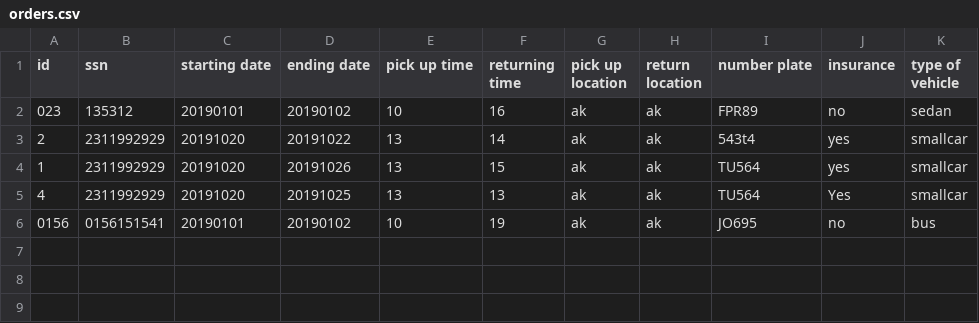
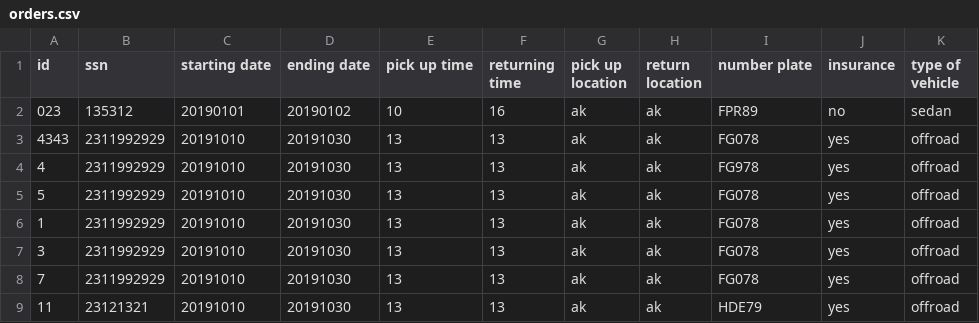
Before and after one commit to reynirf/verklegtnamskeid, a CSV file: data/orders.csv, drawn as a sheet.

Commit message:
MAJOR UPDATE. Edit order, register order fixed. Some bugs

```diff
--- a/data/orders.csv
+++ b/data/orders.csv
@@ -2,5 +2,8 @@ id,ssn,starting date,ending date,pick up time,returning time,pick up location,re
 023,135312,20190101,20190102,10,16,ak,ak,FPR89,no,sedan
-2,2311992929,20191020,20191022,13,14,ak,ak,543t4,yes,smallcar
-1,2311992929,20191020,20191026,13,15,ak,ak,TU564,yes,smallcar
-4,2311992929,20191020,20191025,13,13,ak,ak,TU564,Yes,smallcar
-0156,0156151541,20190101,20190102,10,19,ak,ak,JO695,no,bus
+4343,2311992929,20191010,20191030,13,13,ak,ak,FG078,yes,offroad
+4,2311992929,20191010,20191030,13,13,ak,ak,FG978,yes,offroad
+5,2311992929,20191010,20191030,13,13,ak,ak,FG078,yes,offroad
+1,2311992929,20191010,20191030,13,13,ak,ak,FG078,yes,offroad
+3,2311992929,20191010,20191030,13,13,ak,ak,FG078,yes,offroad
+7,2311992929,20191010,20191030,13,13,ak,ak,FG078,yes,offroad
+11,23121321,20191010,20191030,13,13,ak,ak,HDE79,yes,offroad
```
Also changed, not shown: data/vehicles.csv, 6 other files.
